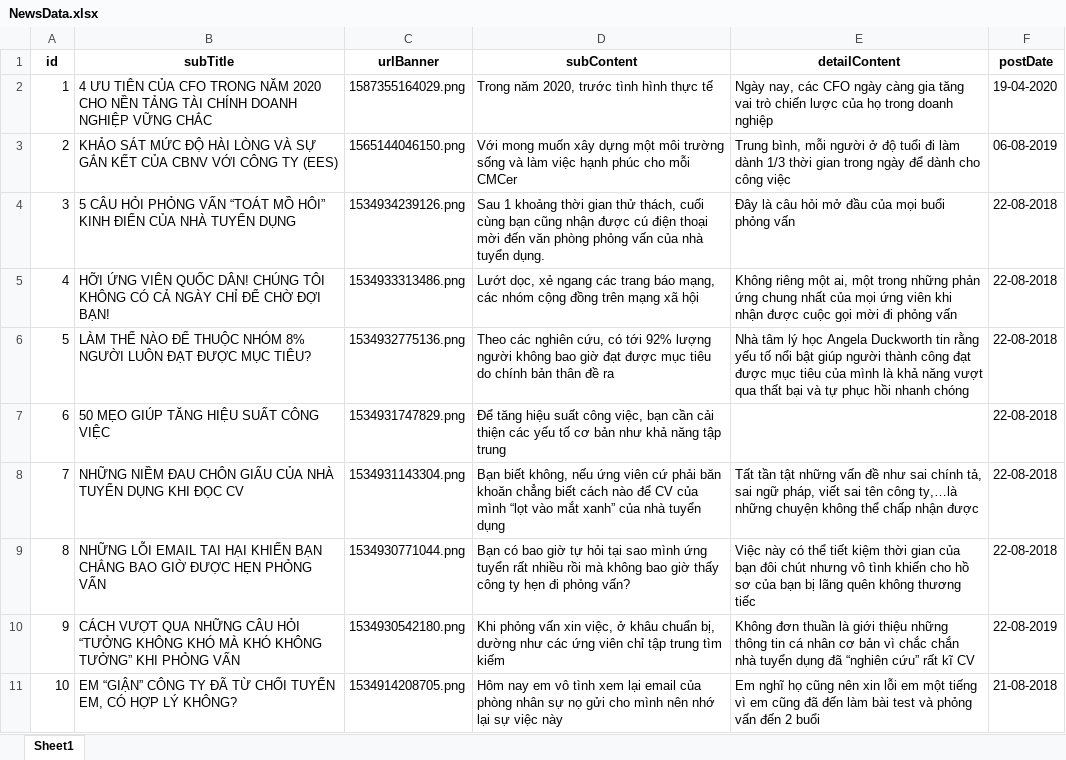
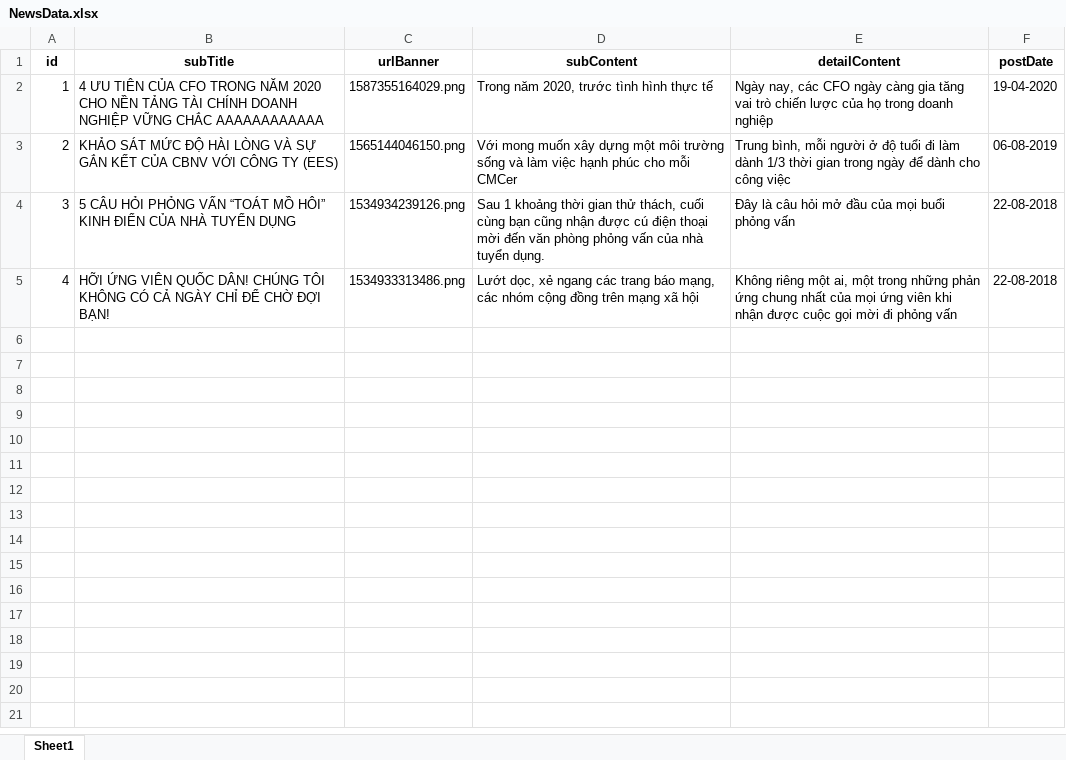
Before and after one commit to mrquanga3/automation_test_training, an Excel workbook: RecruitmentCMCAutoTest/NewsData.xlsx, sheet Sheet1, drawn as a sheet; values as stored, in another font and other column widths than the file's, no borders; the diff names each change by its address in the sheet, - before the commit and + after, or states it on an @@ line.

```diff
--- a/RecruitmentCMCAutoTest/NewsData.xlsx (sheet Sheet1)
+++ b/RecruitmentCMCAutoTest/NewsData.xlsx (sheet Sheet1)
-B2 (subTitle): …VỮNG CHẮC
+B2 (subTitle): …VỮNG CHẮC AAAAAAAAAAAA
-row 6: 5 | LÀM THẾ NÀO ĐỂ THUỘC NHÓM 8% NGƯỜI LUÔN ĐẠT ĐƯỢC MỤC TIÊU? | 1534932775136.png | Theo các nghiên cứu, có tới 92% lượng người không bao giờ đạt được mục tiêu do chính bản thân đề ra | Nhà tâm lý học Angela Duckworth tin rằng yếu tố nổi bật giúp người thành công đạt được mục tiêu của mình là khả năng vượt qua thất bại và tự phục hồi nhanh chóng | 22-08-2018
-row 7: 6 | 50 MẸO GIÚP TĂNG HIỆU SUẤT CÔNG VIỆC | 1534931747829.png | Để tăng hiệu suất công việc, bạn cần cải thiện các yếu tố cơ bản như khả năng tập trung |  | 22-08-2018
-row 8: 7 | NHỮNG NIỀM ĐAU CHÔN GIẤU CỦA NHÀ TUYỂN DỤNG KHI ĐỌC CV | 1534931143304.png | Bạn biết không, nếu ứng viên cứ phải băn khoăn chẳng biết cách nào để CV của mình “lọt vào mắt xanh” của nhà tuyển dụng | Tất tần tật những vấn đề như sai chính tả, sai ngữ pháp, viết sai tên công ty,…là những chuyện không thể chấp nhận được | 22-08-2018
-row 9: 8 | NHỮNG LỖI EMAIL TAI HẠI KHIẾN BẠN CHẲNG BAO GIỜ ĐƯỢC HẸN PHỎNG VẤN | 1534930771044.png | Bạn có bao giờ tự hỏi tại sao mình ứng tuyển rất nhiều rồi mà không bao giờ thấy công ty hẹn đi phỏng vấn? | Việc này có thể tiết kiệm thời gian của bạn đôi chút nhưng vô tình khiến cho hồ sơ của bạn bị lãng quên không thương tiếc | 22-08-2018
-row 10: 9 | CÁCH VƯỢT QUA NHỮNG CÂU HỎI “TƯỞNG KHÔNG KHÓ MÀ KHÓ KHÔNG TƯỞNG” KHI PHỎNG VẤN | 1534930542180.png | Khi phỏng vấn xin việc, ở khâu chuẩn bị, dường như các ứng viên chỉ tập trung tìm kiếm | Không đơn thuần là giới thiệu những thông tin cá nhân cơ bản vì chắc chắn nhà tuyển dụng đã “nghiên cứu” rất kĩ CV | 22-08-2019
-row 11: 10 | EM “GIẬN” CÔNG TY ĐÃ TỪ CHỐI TUYỂN EM, CÓ HỢP LÝ KHÔNG? | 1534914208705.png | Hôm nay em vô tình xem lại email của phòng nhân sự nọ gửi cho mình nên nhớ lại sự việc này | Em nghĩ họ cũng nên xin lỗi em một tiếng vì em cũng đã đến làm bài test và phỏng vấn đến 2 buổi | 21-08-2018
```
Also changed, not shown: 5 other files.
